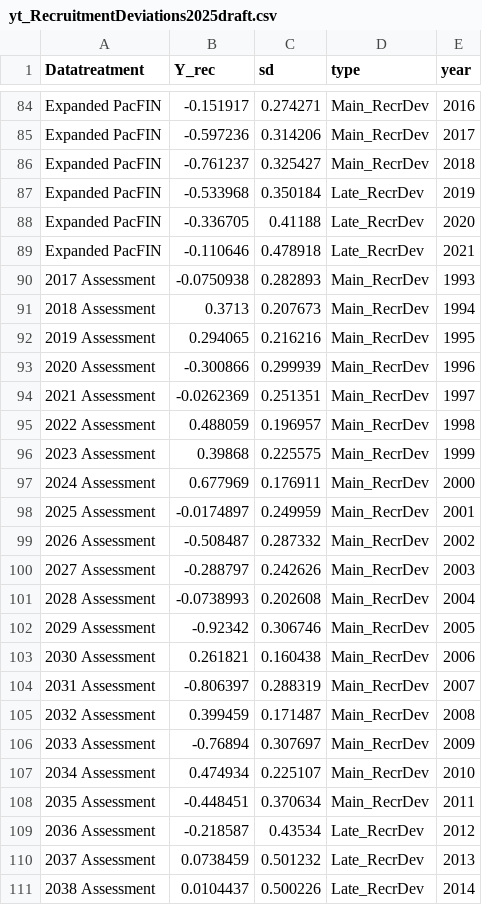
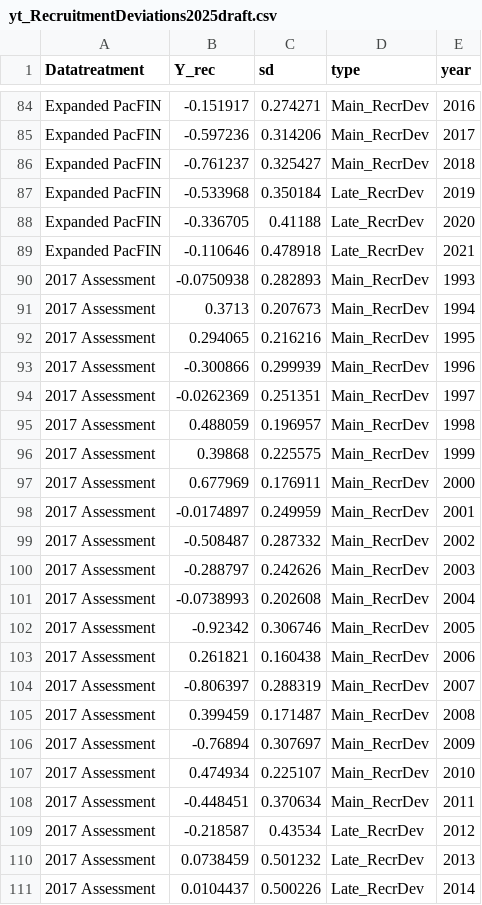
Before and after one commit to mfeddern/Multispecies, a CSV file: Multispecies/Data/Yellowtail/yt_RecruitmentDeviations2025draft.csv (was Multispecies/Data/yt_RecruitmentDeviations2025draft.csv), drawn as a sheet; only a part is shown, gaps mark what is left out.

Commit message:
processing yellowtail data

```diff
--- a/Multispecies/Data/yt_RecruitmentDeviations2025draft.csv
+++ b/Multispecies/Data/Yellowtail/yt_RecruitmentDeviations2025draft.csv
@@ -90,22 +90,22 @@ Expanded PacFIN,-0.110646,0.478918,Late_RecrDev,2021
 2017 Assessment,-0.0750938,0.282893,Main_RecrDev,1993
-2018 Assessment,0.3713,0.207673,Main_RecrDev,1994
-2019 Assessment,0.294065,0.216216,Main_RecrDev,1995
-2020 Assessment,-0.300866,0.299939,Main_RecrDev,1996
-2021 Assessment,-0.0262369,0.251351,Main_RecrDev,1997
-2022 Assessment,0.488059,0.196957,Main_RecrDev,1998
-2023 Assessment,0.39868,0.225575,Main_RecrDev,1999
-2024 Assessment,0.677969,0.176911,Main_RecrDev,2000
-2025 Assessment,-0.0174897,0.249959,Main_RecrDev,2001
-2026 Assessment,-0.508487,0.287332,Main_RecrDev,2002
-2027 Assessment,-0.288797,0.242626,Main_RecrDev,2003
-2028 Assessment,-0.0738993,0.202608,Main_RecrDev,2004
-2029 Assessment,-0.92342,0.306746,Main_RecrDev,2005
-2030 Assessment,0.261821,0.160438,Main_RecrDev,2006
-2031 Assessment,-0.806397,0.288319,Main_RecrDev,2007
-2032 Assessment,0.399459,0.171487,Main_RecrDev,2008
-2033 Assessment,-0.76894,0.307697,Main_RecrDev,2009
-2034 Assessment,0.474934,0.225107,Main_RecrDev,2010
-2035 Assessment,-0.448451,0.370634,Main_RecrDev,2011
-2036 Assessment,-0.218587,0.43534,Late_RecrDev,2012
-2037 Assessment,0.0738459,0.501232,Late_RecrDev,2013
-2038 Assessment,0.0104437,0.500226,Late_RecrDev,2014
+2017 Assessment,0.3713,0.207673,Main_RecrDev,1994
+2017 Assessment,0.294065,0.216216,Main_RecrDev,1995
+2017 Assessment,-0.300866,0.299939,Main_RecrDev,1996
+2017 Assessment,-0.0262369,0.251351,Main_RecrDev,1997
+2017 Assessment,0.488059,0.196957,Main_RecrDev,1998
+2017 Assessment,0.39868,0.225575,Main_RecrDev,1999
+2017 Assessment,0.677969,0.176911,Main_RecrDev,2000
+2017 Assessment,-0.0174897,0.249959,Main_RecrDev,2001
+2017 Assessment,-0.508487,0.287332,Main_RecrDev,2002
+2017 Assessment,-0.288797,0.242626,Main_RecrDev,2003
+2017 Assessment,-0.0738993,0.202608,Main_RecrDev,2004
+2017 Assessment,-0.92342,0.306746,Main_RecrDev,2005
+2017 Assessment,0.261821,0.160438,Main_RecrDev,2006
+2017 Assessment,-0.806397,0.288319,Main_RecrDev,2007
+2017 Assessment,0.399459,0.171487,Main_RecrDev,2008
+2017 Assessment,-0.76894,0.307697,Main_RecrDev,2009
+2017 Assessment,0.474934,0.225107,Main_RecrDev,2010
+2017 Assessment,-0.448451,0.370634,Main_RecrDev,2011
+2017 Assessment,-0.218587,0.43534,Late_RecrDev,2012
+2017 Assessment,0.0738459,0.501232,Late_RecrDev,2013
+2017 Assessment,0.0104437,0.500226,Late_RecrDev,2014
```
Also changed, not shown: 8 other files.
